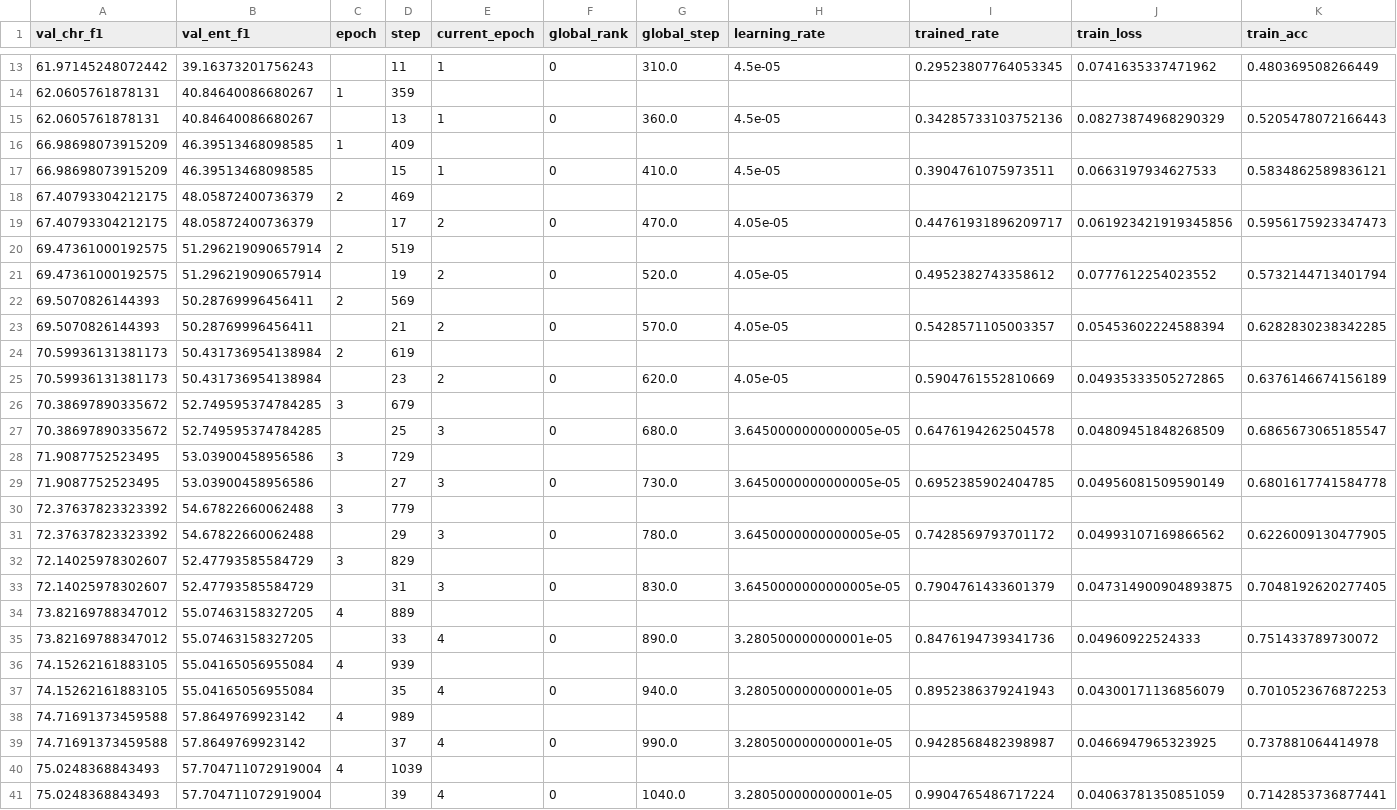
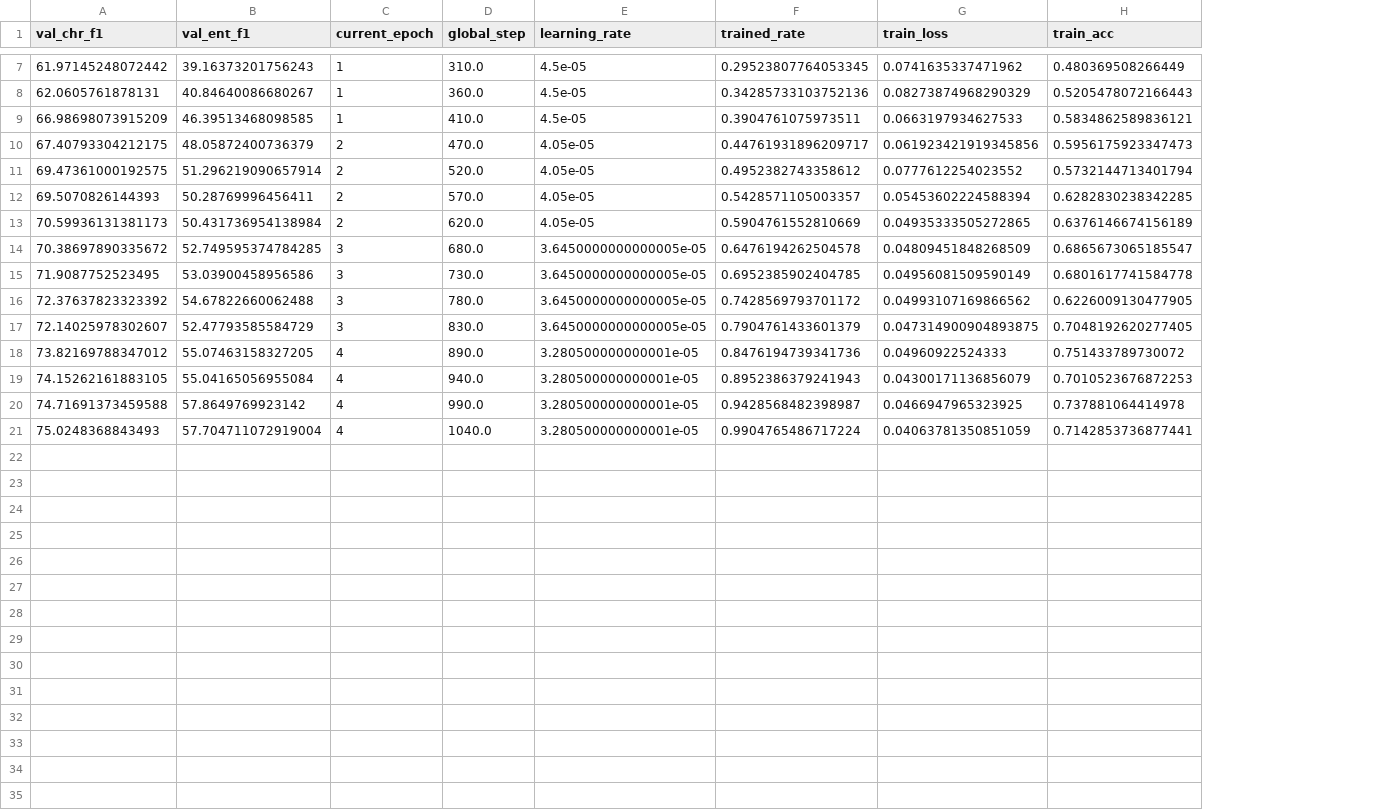
Before and after one commit to chrisjihee/DeepKNLU-23.03, a CSV file: model/finetuning/klue-ner/train-0522-ETRI-RoBERTa/metrics.csv, drawn as a sheet; only a part is shown, gaps mark what is left out; rows hold the shown columns only; the diff covers the shown part only; the diff names each change by its address in the sheet, - before the commit and + after, or states it on an @@ line.

Commit message:
Update metrics.csv: 불필요 내용 삭제!

```diff
--- a/model/finetuning/klue-ner/train-0522-ETRI-RoBERTa/metrics.csv
+++ b/model/finetuning/klue-ner/train-0522-ETRI-RoBERTa/metrics.csv
-column C (epoch), empty
-column D (step), row 13: 11; row 15: 13; row 17: 15; row 19: 17; row 21: 19; row 23: 21; row 25: 23; row 27: 25; row 29: 27; row 31: 29; row 33: 31; row 35: 33; row 37: 35; row 39: 37; row 41: 39
-column F (global_rank), row 13: 0; row 15: 0; row 17: 0; row 19: 0; row 21: 0; row 23: 0; row 25: 0; row 27: 0; row 29: 0; row 31: 0; row 33: 0; row 35: 0; row 37: 0; row 39: 0; row 41: 0
-row 14: 62.0605761878131 | 40.84640086680267 | 1 | 359
-row 16: 66.98698073915209 | 46.39513468098585 | 1 | 409
-row 18: 67.40793304212175 | 48.05872400736379 | 2 | 469
-row 20: 69.47361000192575 | 51.296219090657914 | 2 | 519
-row 22: 69.5070826144393 | 50.28769996456411 | 2 | 569
-row 24: 70.59936131381173 | 50.431736954138984 | 2 | 619
-row 26: 70.38697890335672 | 52.749595374784285 | 3 | 679
-row 28: 71.9087752523495 | 53.03900458956586 | 3 | 729
-row 30: 72.37637823323392 | 54.67822660062488 | 3 | 779
-row 32: 72.14025978302607 | 52.47793585584729 | 3 | 829
-row 34: 73.82169788347012 | 55.07463158327205 | 4 | 889
-row 36: 74.15262161883105 | 55.04165056955084 | 4 | 939
-row 38: 74.71691373459588 | 57.8649769923142 | 4 | 989
-row 40: 75.0248368843493 | 57.704711072919004 | 4 | 1039
```
Also changed, not shown: 6 removed rows elsewhere in this file, model/finetuning/klue-ner/train-0522-KLUE-BERT/metrics.csv, model/finetuning/klue-ner/train-0522-KPF-BERT/metrics.csv, 1 other file.
